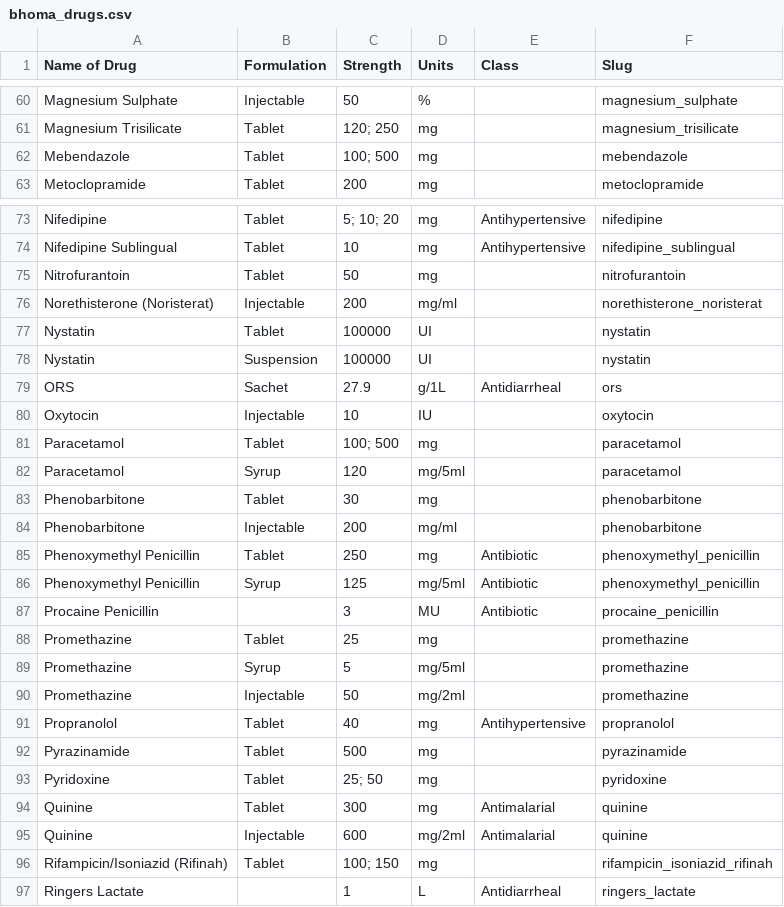
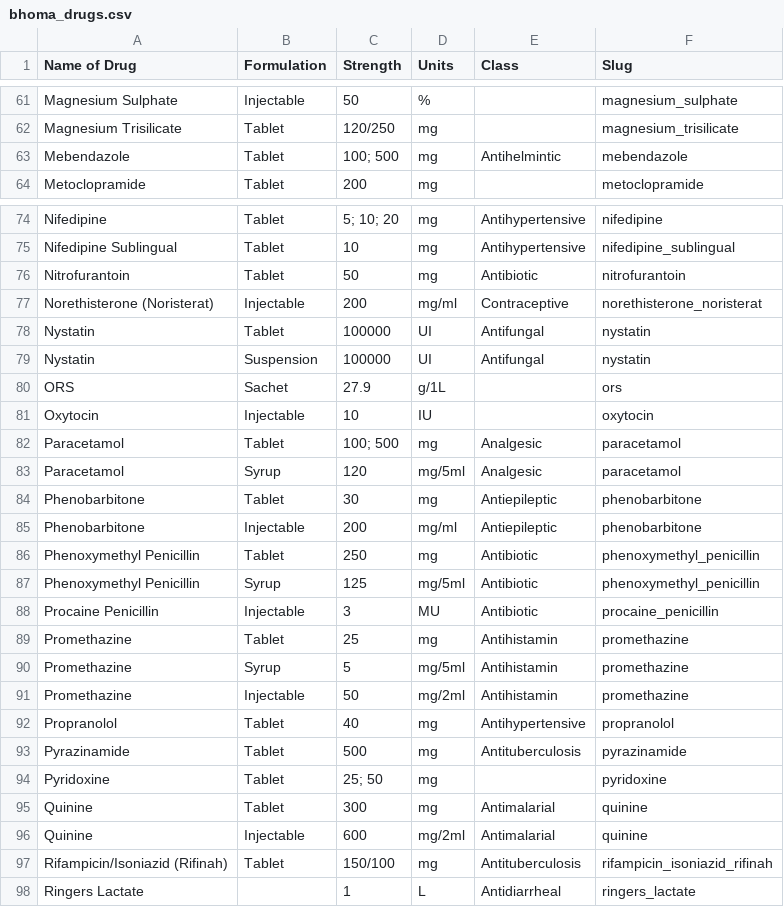
Before and after one commit to dimagi/bhoma, a CSV file: bhoma/static/bhoma_drugs.csv, drawn as a sheet; only a part is shown, gaps mark what is left out; addresses are those after the commit; the diff covers the shown part only; the diff names each change by its address in the sheet, - before the commit and + after, or states it on an @@ line.

```diff
--- a/bhoma/static/bhoma_drugs.csv
+++ b/bhoma/static/bhoma_drugs.csv
-C62 (Strength): 120; 250
+C62 (Strength): 120/250
-E63 (Class): (empty)
+E63 (Class): Antihelmintic
-E76 (Class): (empty)
+E76 (Class): Antibiotic
-E77 (Class): (empty)
+E77 (Class): Contraceptive
-E78:E79 (Class): (empty)
+E78:E79 (Class): Antifungal
-E80 (Class): Antidiarrheal
+E80 (Class): (empty)
-E82:E83 (Class): (empty)
+E82:E83 (Class): Analgesic
-E84:E85 (Class): (empty)
+E84:E85 (Class): Antiepileptic
-B88 (Formulation): (empty)
+B88 (Formulation): Injectable
-E89:E91 (Class): (empty)
+E89:E91 (Class): Antihistamin
-E93 (Class): (empty)
+E93 (Class): Antituberculosis
-C97 (Strength): 100; 150
+C97 (Strength): 150/100
-E97 (Class): (empty)
+E97 (Class): Antituberculosis
```
Also changed, not shown: 1 added row and 34 edited cells elsewhere in this file.
